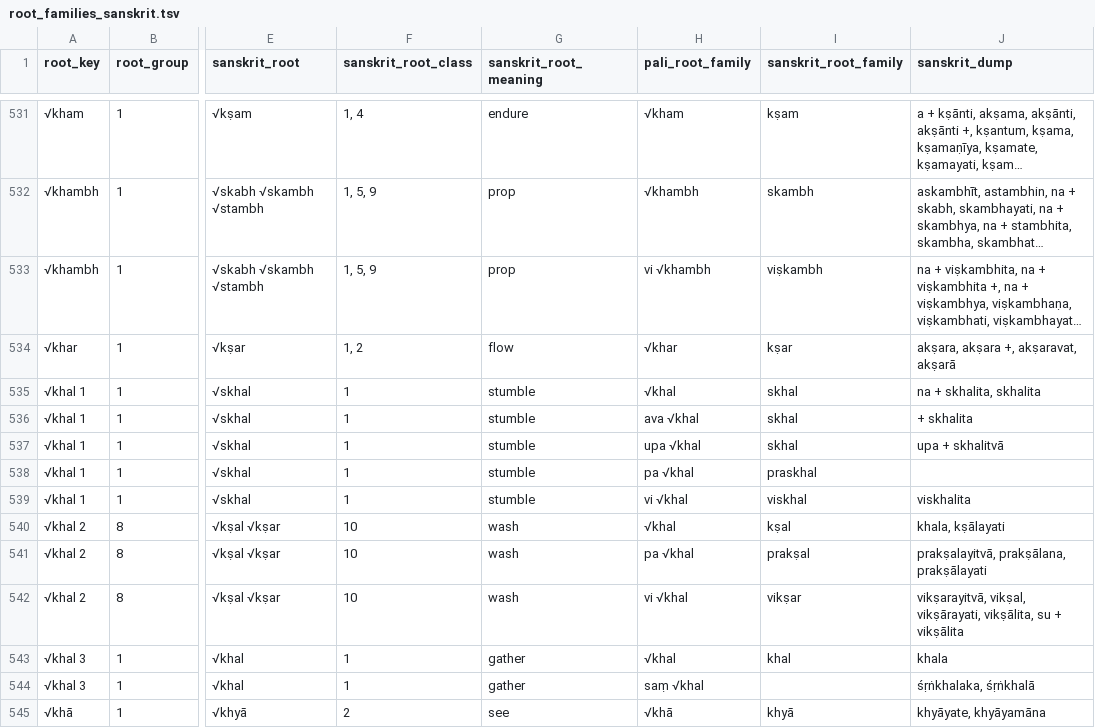
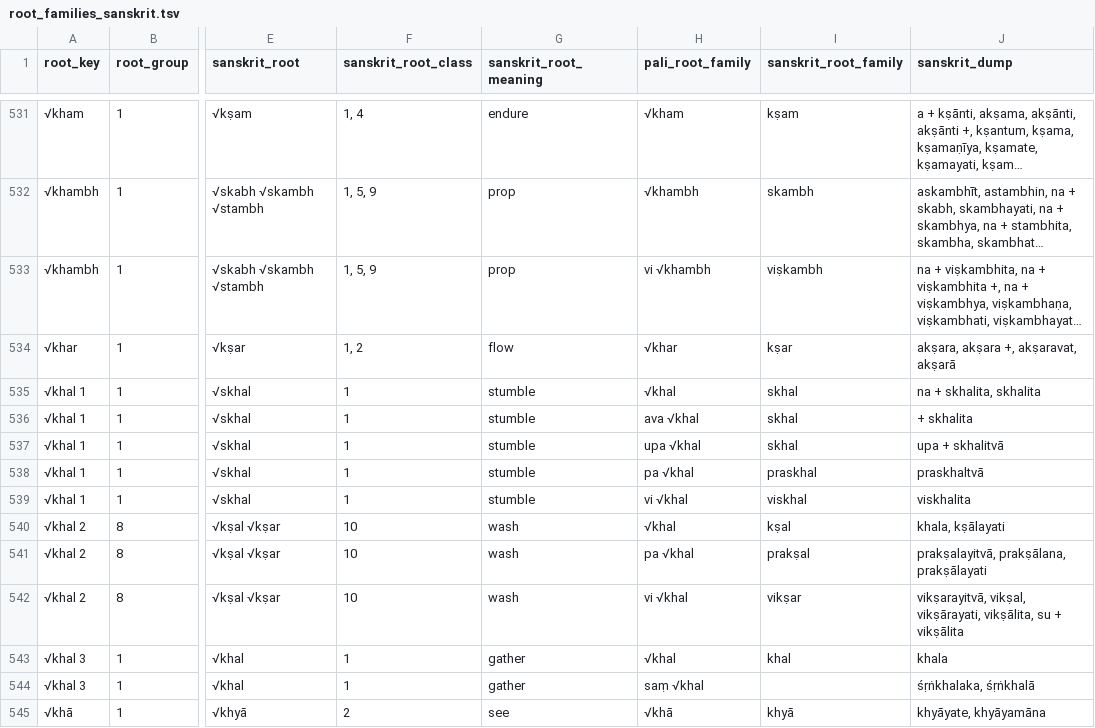
Before and after one commit to digitalpalidictionary/dpd-db, a TSV file: db/sanskrit/root_families_sanskrit.tsv, drawn as a sheet; only a part is shown, gaps mark what is left out; long unchanged cells end in …; the diff covers the shown part only; the diff names each change by its address in the sheet, - before the commit and + after, or states it on an @@ line.

```diff
--- a/db/sanskrit/root_families_sanskrit.tsv
+++ b/db/sanskrit/root_families_sanskrit.tsv
-J538 (sanskrit_dump): (empty)
+J538 (sanskrit_dump): praskhaltvā
```
Also changed, not shown: 14 edited cells elsewhere in this file, db_tests/tests_internal.tsv, gui/additions.tsv, 11 other files.
